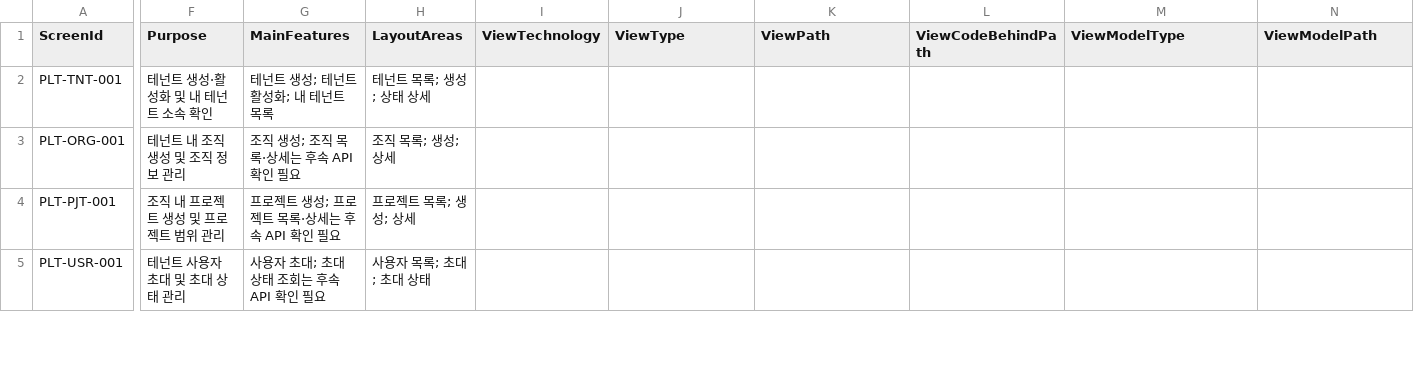
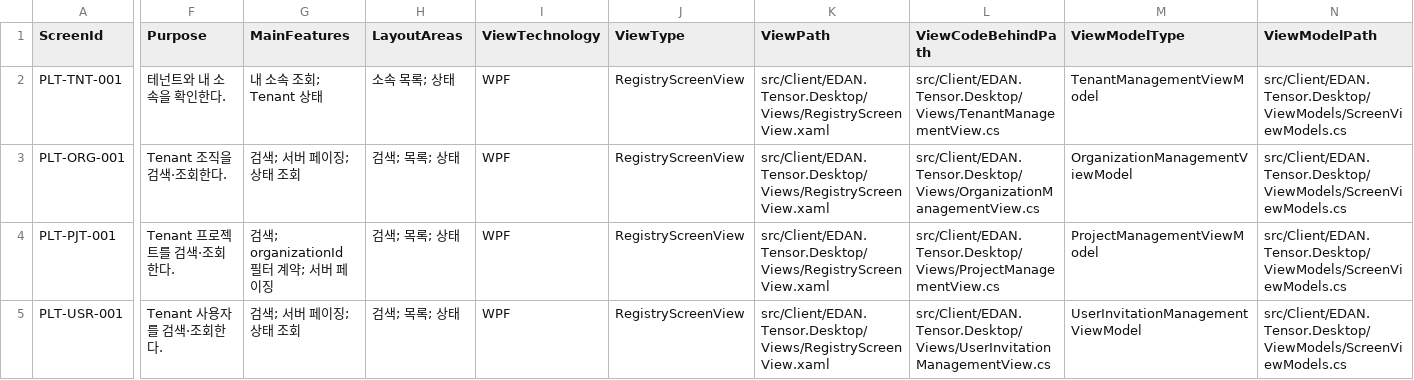
Before and after one commit to namanvarava/Edan.Tensor, a CSV file: docs/registry/screens.csv, drawn as a sheet; only a part is shown, gaps mark what is left out; the diff covers the shown part only; the diff names each change by its address in the sheet, - before the commit and + after, or states it on an @@ line.

Commit message:
feat: implement registry desktop screen bindings

```diff
--- a/docs/registry/screens.csv
+++ b/docs/registry/screens.csv
-F2 (Purpose): 테넌트 생성·활성화 및 내 테넌트 소속 확인
+F2 (Purpose): 테넌트와 내 소속을 확인한다.
-G2 (MainFeatures): 테넌트 생성; 테넌트 활성화; 내 테넌트 목록
+G2 (MainFeatures): 내 소속 조회; Tenant 상태
-H2 (LayoutAreas): 테넌트 목록; 생성; 상태 상세
+H2 (LayoutAreas): 소속 목록; 상태
-I2:I5 (ViewTechnology): (empty)
+I2:I5 (ViewTechnology): WPF
-J2:J5 (ViewType): (empty)
+J2:J5 (ViewType): RegistryScreenView
-K2:K5 (ViewPath): (empty)
+K2:K5 (ViewPath): src/Client/EDAN.Tensor.Desktop/Views/RegistryScreenView.xaml
-L2 (ViewCodeBehindPath): (empty)
+L2 (ViewCodeBehindPath): src/Client/EDAN.Tensor.Desktop/Views/TenantManagementView.cs
-M2 (ViewModelType): (empty)
+M2 (ViewModelType): TenantManagementViewModel
-N2:N5 (ViewModelPath): (empty)
+N2:N5 (ViewModelPath): src/Client/EDAN.Tensor.Desktop/ViewModels/ScreenViewModels.cs
-F3 (Purpose): 테넌트 내 조직 생성 및 조직 정보 관리
+F3 (Purpose): Tenant 조직을 검색·조회한다.
-G3 (MainFeatures): 조직 생성; 조직 목록·상세는 후속 API 확인 필요
+G3 (MainFeatures): 검색; 서버 페이징; 상태 조회
-H3 (LayoutAreas): 조직 목록; 생성; 상세
+H3 (LayoutAreas): 검색; 목록; 상태
-L3 (ViewCodeBehindPath): (empty)
+L3 (ViewCodeBehindPath): src/Client/EDAN.Tensor.Desktop/Views/OrganizationManagementView.cs
-M3 (ViewModelType): (empty)
+M3 (ViewModelType): OrganizationManagementViewModel
-F4 (Purpose): 조직 내 프로젝트 생성 및 프로젝트 범위 관리
+F4 (Purpose): Tenant 프로젝트를 검색·조회한다.
-G4 (MainFeatures): 프로젝트 생성; 프로젝트 목록·상세는 후속 API 확인 필요
+G4 (MainFeatures): 검색; organizationId 필터 계약; 서버 페이징
-H4 (LayoutAreas): 프로젝트 목록; 생성; 상세
+H4 (LayoutAreas): 검색; 목록; 상태
-L4 (ViewCodeBehindPath): (empty)
+L4 (ViewCodeBehindPath): src/Client/EDAN.Tensor.Desktop/Views/ProjectManagementView.cs
-M4 (ViewModelType): (empty)
+M4 (ViewModelType): ProjectManagementViewModel
-F5 (Purpose): 테넌트 사용자 초대 및 초대 상태 관리
+F5 (Purpose): Tenant 사용자를 검색·조회한다.
-G5 (MainFeatures): 사용자 초대; 초대 상태 조회는 후속 API 확인 필요
+G5 (MainFeatures): 검색; 서버 페이징; 상태 조회
-H5 (LayoutAreas): 사용자 목록; 초대; 초대 상태
+H5 (LayoutAreas): 검색; 목록; 상태
-L5 (ViewCodeBehindPath): (empty)
+L5 (ViewCodeBehindPath): src/Client/EDAN.Tensor.Desktop/Views/UserInvitationManagementView.cs
-M5 (ViewModelType): (empty)
+M5 (ViewModelType): UserInvitationManagementViewModel
```
Also changed, not shown: 159 edited cells elsewhere in this file, 53 other files.
